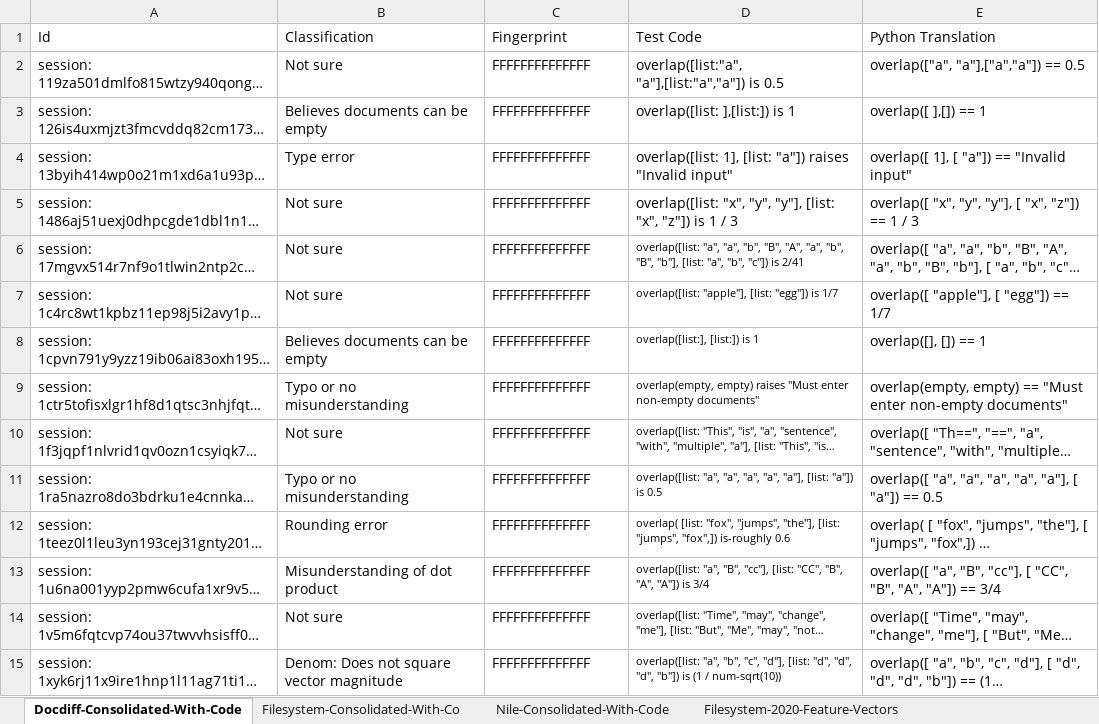
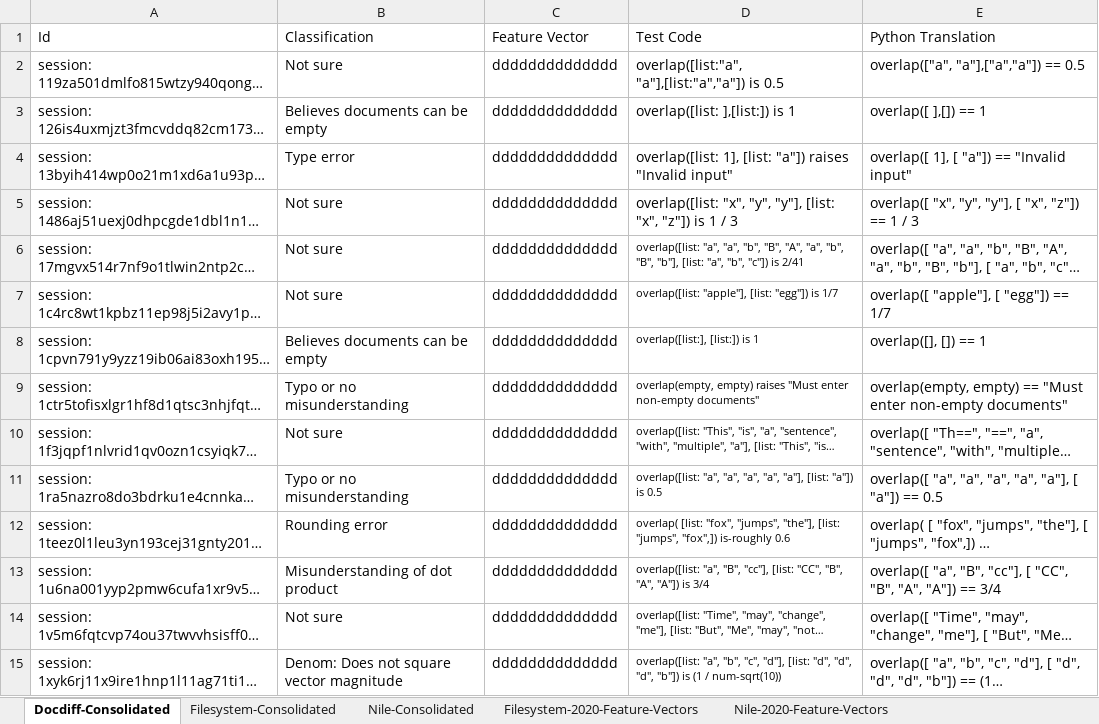
Before and after one commit to brownplt/chaff-gen-artifacts, an Excel workbook: Clustering/2020 Labelling and Clustering.xlsx, sheet Docdiff-Consolidated, drawn as a sheet; only a part is shown; long unchanged cells end in …; values as stored, in another font and other column widths than the file's, no borders; table styles not drawn; the diff covers the shown part only; the diff names each change by its address in the sheet, - before the commit and + after, or states it on an @@ line.

```diff
--- a/Clustering/2020 Labelling and Clustering.xlsx (sheet Docdiff-Consolidated)
+++ b/Clustering/2020 Labelling and Clustering.xlsx (sheet Docdiff-Consolidated)
-sheet tab: Docdiff-Consolidated-With-Code
+sheet tab: Docdiff-Consolidated
-sheet tab: Filesystem-Consolidated-With-Co
+sheet tab: Filesystem-Consolidated
-sheet tab: Nile-Consolidated-With-Code
+sheet tab: Nile-Consolidated
-C1: Fingerprint
+C1: Feature Vector
-C2:C15 (Feature Vector): FFFFFFFFFFFFFF
+C2:C15 (Feature Vector): dddddddddddddd
```
Also changed, not shown: 38 edited cells elsewhere in this sheet, sheet Filesystem-2020-Feature-Vectors, sheet Docdiff-2020-Feature-Vectors, sheet Nile-2020-Feature-Vectors, sheet Nile-Consolidated, sheet Filesystem-Consolidated, 13 other files.
